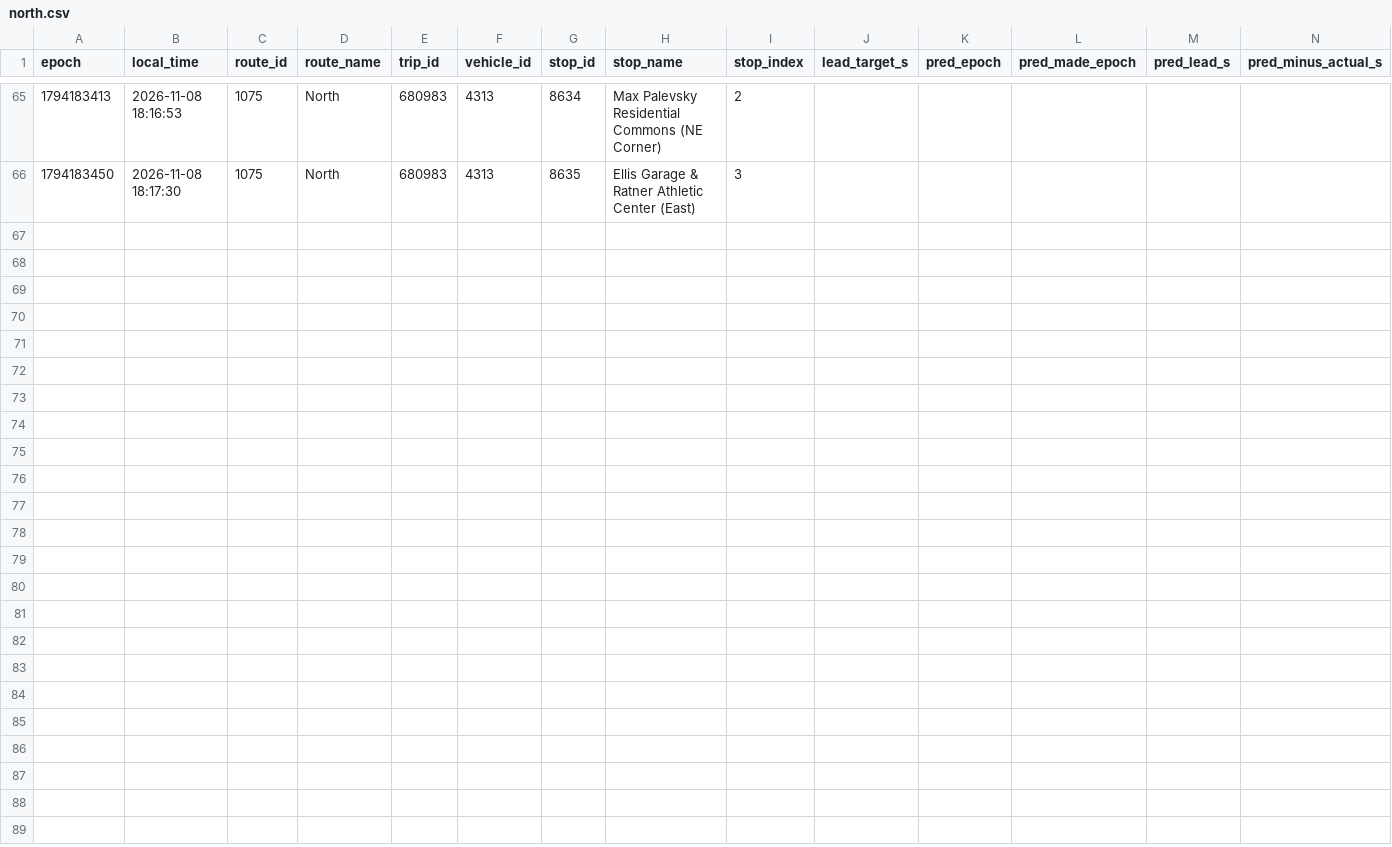
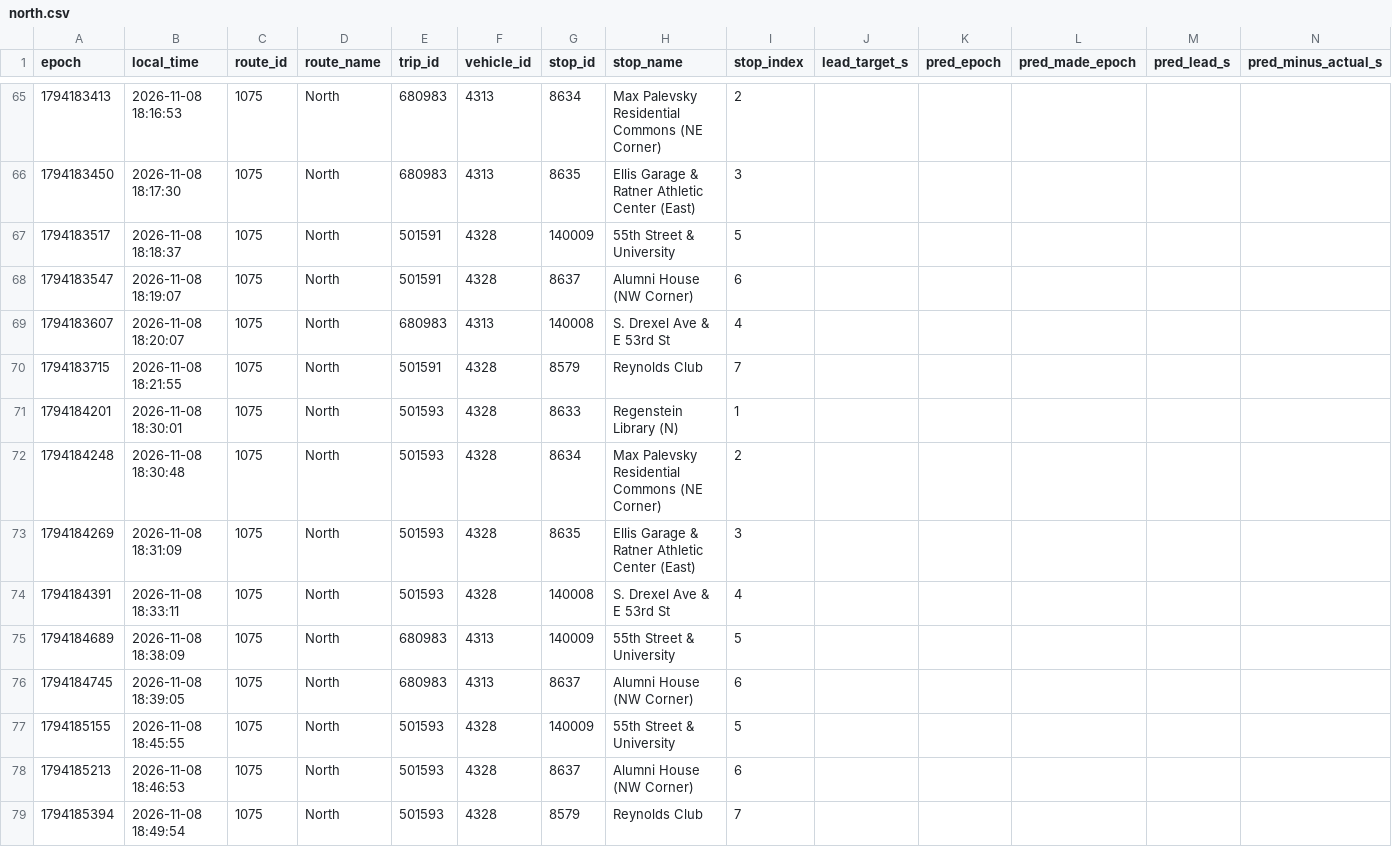
Before and after one commit to blobberus/straight-bussing-data, a CSV file: data/arrivals/2026-11-08/north.csv, drawn as a sheet; only a part is shown, gaps mark what is left out; rows hold the shown columns only; the diff names each change by its address in the sheet, - before the commit and + after, or states it on an @@ line.

```diff
--- a/data/arrivals/2026-11-08/north.csv
+++ b/data/arrivals/2026-11-08/north.csv
+row 67: 1794183517 | 2026-11-08 18:18:37 | 1075 | North | 501591 | 4328 | 140009 | 55th Street & University | 5
+row 68: 1794183547 | 2026-11-08 18:19:07 | 1075 | North | 501591 | 4328 | 8637 | Alumni House (NW Corner) | 6
+row 69: 1794183607 | 2026-11-08 18:20:07 | 1075 | North | 680983 | 4313 | 140008 | S. Drexel Ave & E 53rd St | 4
+row 70: 1794183715 | 2026-11-08 18:21:55 | 1075 | North | 501591 | 4328 | 8579 | Reynolds Club | 7
+row 71: 1794184201 | 2026-11-08 18:30:01 | 1075 | North | 501593 | 4328 | 8633 | Regenstein Library (N) | 1
+row 72: 1794184248 | 2026-11-08 18:30:48 | 1075 | North | 501593 | 4328 | 8634 | Max Palevsky Residential Commons (NE Corner) | 2
+row 73: 1794184269 | 2026-11-08 18:31:09 | 1075 | North | 501593 | 4328 | 8635 | Ellis Garage & Ratner Athletic Center (East) | 3
+row 74: 1794184391 | 2026-11-08 18:33:11 | 1075 | North | 501593 | 4328 | 140008 | S. Drexel Ave & E 53rd St | 4
+row 75: 1794184689 | 2026-11-08 18:38:09 | 1075 | North | 680983 | 4313 | 140009 | 55th Street & University | 5
+row 76: 1794184745 | 2026-11-08 18:39:05 | 1075 | North | 680983 | 4313 | 8637 | Alumni House (NW Corner) | 6
+row 77: 1794185155 | 2026-11-08 18:45:55 | 1075 | North | 501593 | 4328 | 140009 | 55th Street & University | 5
+row 78: 1794185213 | 2026-11-08 18:46:53 | 1075 | North | 501593 | 4328 | 8637 | Alumni House (NW Corner) | 6
+row 79: 1794185394 | 2026-11-08 18:49:54 | 1075 | North | 501593 | 4328 | 8579 | Reynolds Club | 7
```
Also changed, not shown: data/arrivals/2026-11-08/central.csv, data/arrivals/2026-11-08/east.csv, 4 other files.
